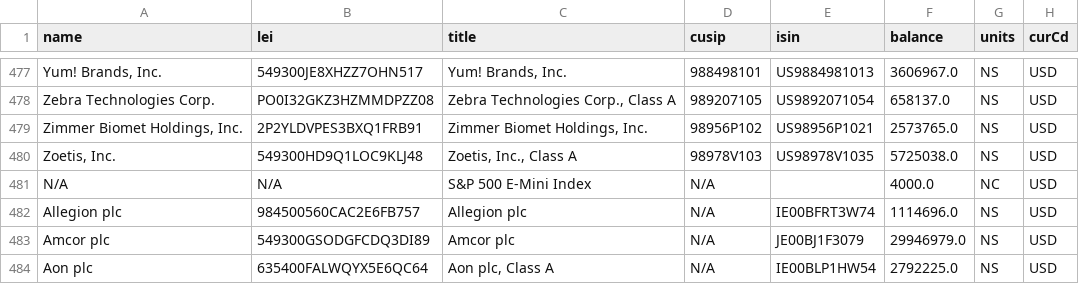
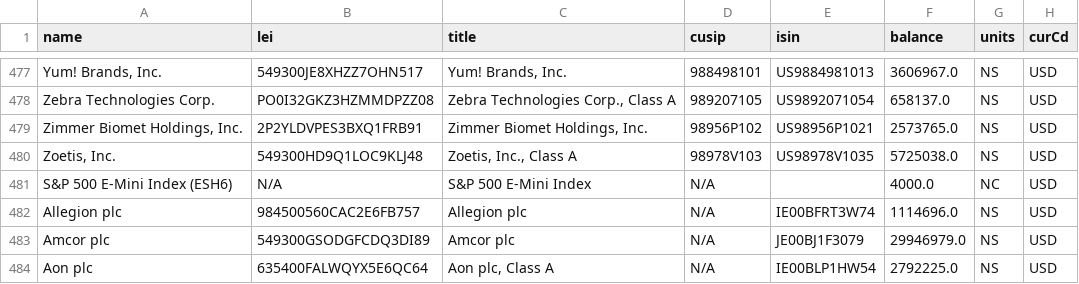
Before and after one commit to Adwait197/-Finance-Reference-Data-Platform, a CSV file: data/processed/ivv_holdings_2026-02-25.csv, drawn as a sheet; only a part is shown, gaps mark what is left out; the diff names each change by its address in the sheet, - before the commit and + after, or states it on an @@ line.

```diff
--- a/data/processed/ivv_holdings_2026-02-25.csv
+++ b/data/processed/ivv_holdings_2026-02-25.csv
-A481 (name): N/A
+A481 (name): S&P 500 E-Mini Index (ESH6)
```
Also changed, not shown: data/processed/ivv_holdings_2025-05-27.csv, data/processed/ivv_holdings_2025-08-28.csv, 11 other files.
